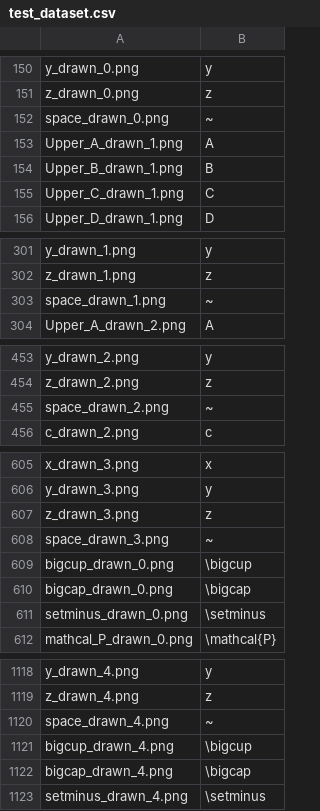
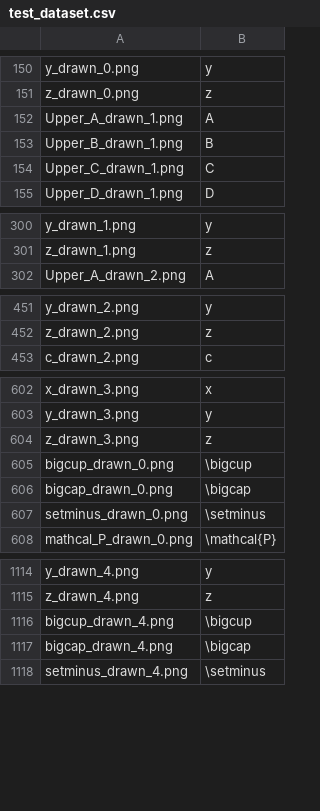
Before and after one commit to not-a-feature/SymbolScribe, a CSV file: test_dataset.csv, drawn as a sheet; only a part is shown, gaps mark what is left out.

```diff
--- a/test_dataset.csv
+++ b/test_dataset.csv
@@ -151,3 +151,2 @@ y_drawn_0.png,y
 z_drawn_0.png,z
-space_drawn_0.png,~
 Upper_A_drawn_1.png,A
@@ -302,3 +301,2 @@ y_drawn_1.png,y
 z_drawn_1.png,z
-space_drawn_1.png,~
 Upper_A_drawn_2.png,A
@@ -454,3 +452,2 @@ y_drawn_2.png,y
 z_drawn_2.png,z
-space_drawn_2.png,~
 c_drawn_2.png,c
@@ -607,3 +604,2 @@ y_drawn_3.png,y
 z_drawn_3.png,z
-space_drawn_3.png,~
 bigcup_drawn_0.png,\bigcup
@@ -1119,3 +1115,2 @@ y_drawn_4.png,y
 z_drawn_4.png,z
-space_drawn_4.png,~
 bigcup_drawn_4.png,\bigcup
```
Also changed, not shown: 15 other files.
